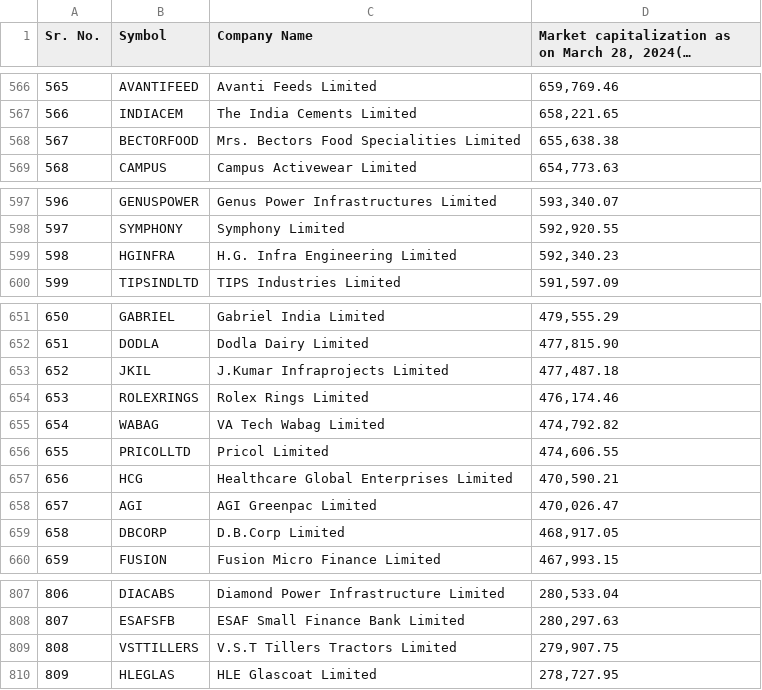
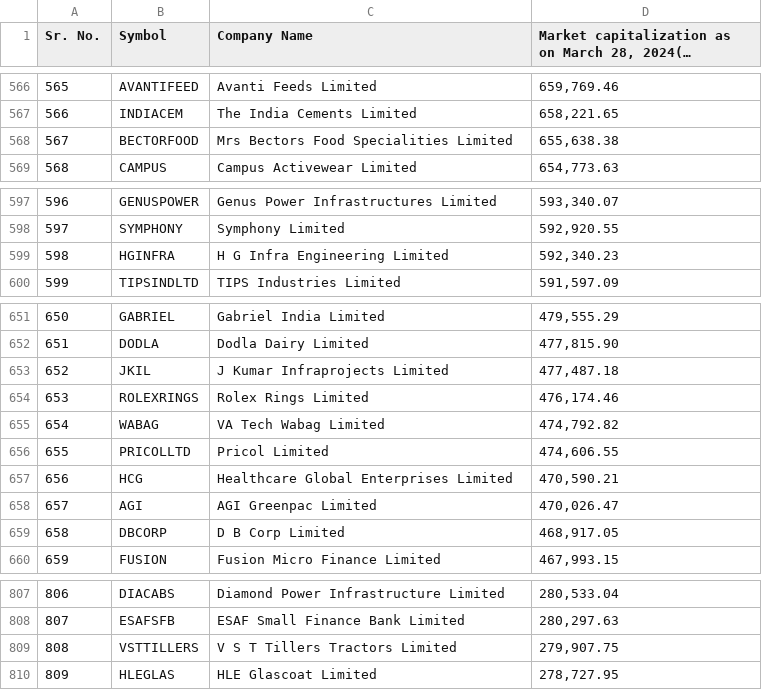
Before and after one commit to ishan-agarwal/etreco, a CSV file: etc/nse_list.csv, drawn as a sheet; only a part is shown, gaps mark what is left out; long unchanged cells end in …; the diff covers the shown part only; the diff names each change by its address in the sheet, - before the commit and + after, or states it on an @@ line.

```diff
--- a/etc/nse_list.csv
+++ b/etc/nse_list.csv
-C568 (Company Name): Mrs. Bectors Food Specialities Limited
+C568 (Company Name): Mrs Bectors Food Specialities Limited
-C599 (Company Name): H.G. Infra Engineering Limited
+C599 (Company Name): H G Infra Engineering Limited
-C653 (Company Name): J.Kumar Infraprojects Limited
+C653 (Company Name): J Kumar Infraprojects Limited
-C659 (Company Name): D.B.Corp Limited
+C659 (Company Name): D B Corp Limited
-C809 (Company Name): V.S.T Tillers Tractors Limited
+C809 (Company Name): V S T Tillers Tractors Limited
```
Also changed, not shown: 25 edited cells elsewhere in this file, 4 other files.
